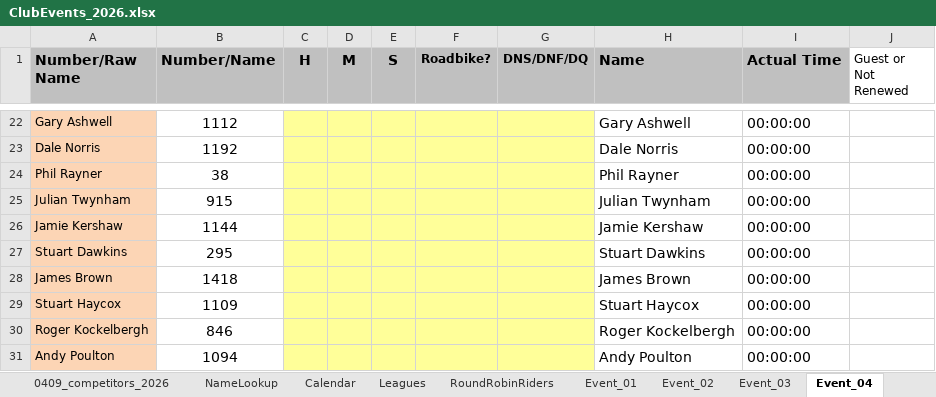
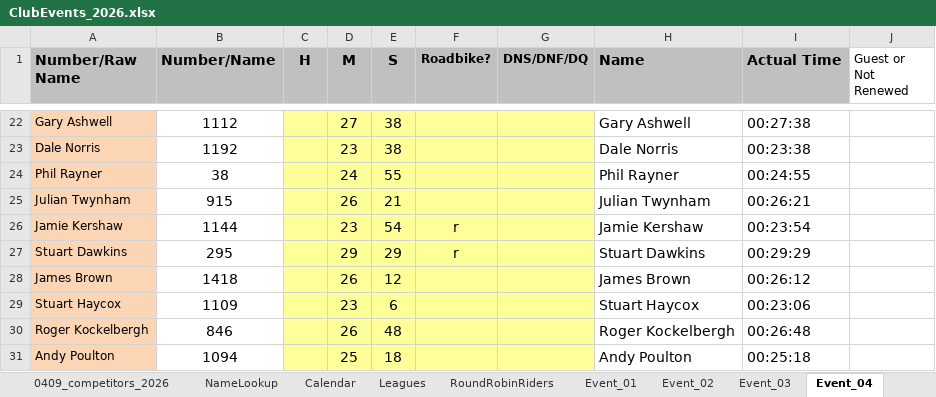
Before and after one commit to WellandValleyCC/WellandValleyCC.github.io, an Excel workbook: data/ClubEvents_2026.xlsx, sheet Event_04, drawn as a sheet; only a part is shown, gaps mark what is left out; values as stored, in another font and other column widths than the file's, no borders; conditional formats not drawn; the diff covers the shown part only; the diff names each change by its address in the sheet, - before the commit and + after, or states it on an @@ line.

Commit message:
Event 4 times entered

```diff
--- a/data/ClubEvents_2026.xlsx (sheet Event_04)
+++ b/data/ClubEvents_2026.xlsx (sheet Event_04)
-D22 (M): (empty)
+D22 (M): 27
-E22:E23 (S): (empty)
+E22:E23 (S): 38
-I22 (Actual Time): 00:00:00
+I22 (Actual Time): 00:27:38
-D23 (M): (empty)
+D23 (M): 23
-I23 (Actual Time): 00:00:00
+I23 (Actual Time): 00:23:38
-D24 (M): (empty)
+D24 (M): 24
-E24 (S): (empty)
+E24 (S): 55
-I24 (Actual Time): 00:00:00
+I24 (Actual Time): 00:24:55
-D25 (M): (empty)
+D25 (M): 26
-E25 (S): (empty)
+E25 (S): 21
-I25 (Actual Time): 00:00:00
+I25 (Actual Time): 00:26:21
-D26 (M): (empty)
+D26 (M): 23
-E26 (S): (empty)
+E26 (S): 54
-F26:F27 (Roadbike?): (empty)
+F26:F27 (Roadbike?): r
-I26 (Actual Time): 00:00:00
+I26 (Actual Time): 00:23:54
-D27 (M): (empty)
+D27 (M): 29
-E27 (S): (empty)
+E27 (S): 29
-I27 (Actual Time): 00:00:00
+I27 (Actual Time): 00:29:29
-D28 (M): (empty)
+D28 (M): 26
-E28 (S): (empty)
+E28 (S): 12
-I28 (Actual Time): 00:00:00
+I28 (Actual Time): 00:26:12
-D29 (M): (empty)
+D29 (M): 23
-E29 (S): (empty)
+E29 (S): 6
-I29 (Actual Time): 00:00:00
+I29 (Actual Time): 00:23:06
-D30 (M): (empty)
+D30 (M): 26
-E30 (S): (empty)
+E30 (S): 48
-I30 (Actual Time): 00:00:00
+I30 (Actual Time): 00:26:48
-D31 (M): (empty)
+D31 (M): 25
-E31 (S): (empty)
+E31 (S): 18
-I31 (Actual Time): 00:00:00
+I31 (Actual Time): 00:25:18
```
Also changed, not shown: 5 added rows, 5 removed rows and 74 edited cells elsewhere in this sheet, sheet RoundRobinRiders.
